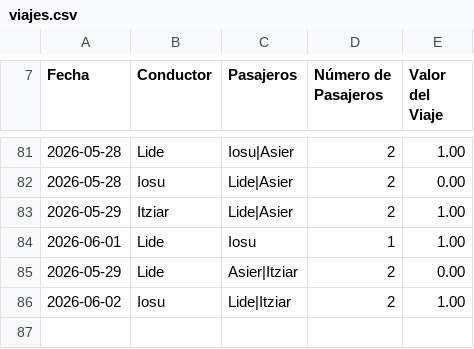
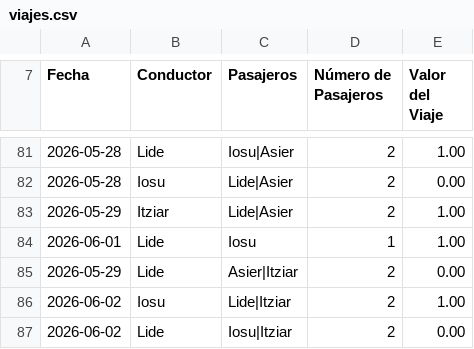
Before and after one commit to iosugomez/kotxea-backend, a CSV file: datos/viajes.csv, drawn as a sheet; only a part is shown, gaps mark what is left out; the diff names each change by its address in the sheet, - before the commit and + after, or states it on an @@ line.

Commit message:
Update viajes.csv 2026-06-03T04:57:33.727957

```diff
--- a/datos/viajes.csv
+++ b/datos/viajes.csv
+row 87: 2026-06-02 | Lide | Iosu|Itziar | 2 | 0.00
```
